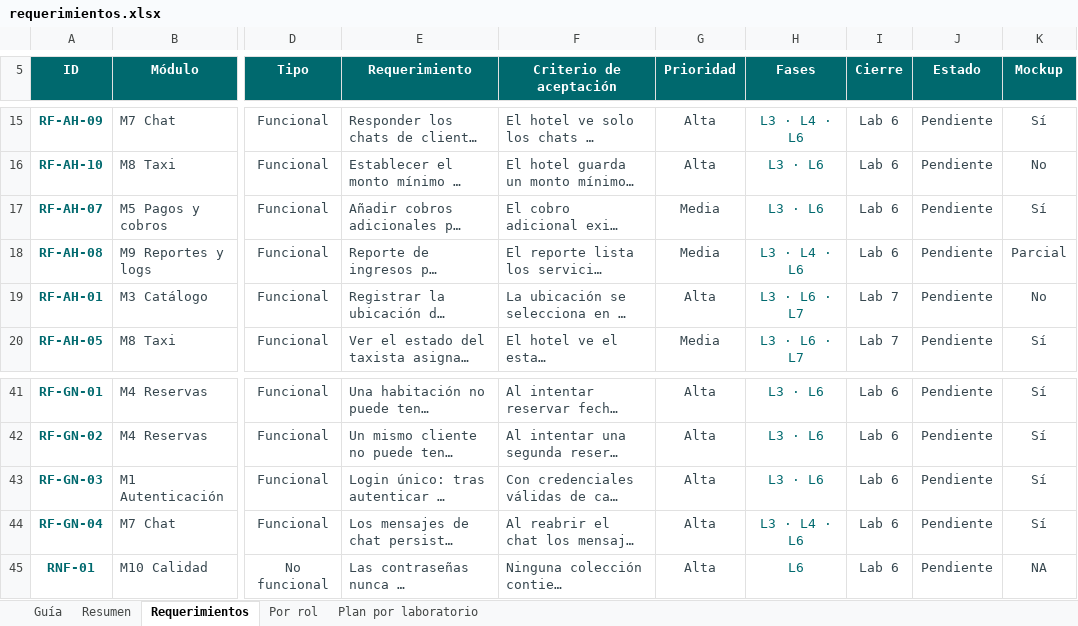
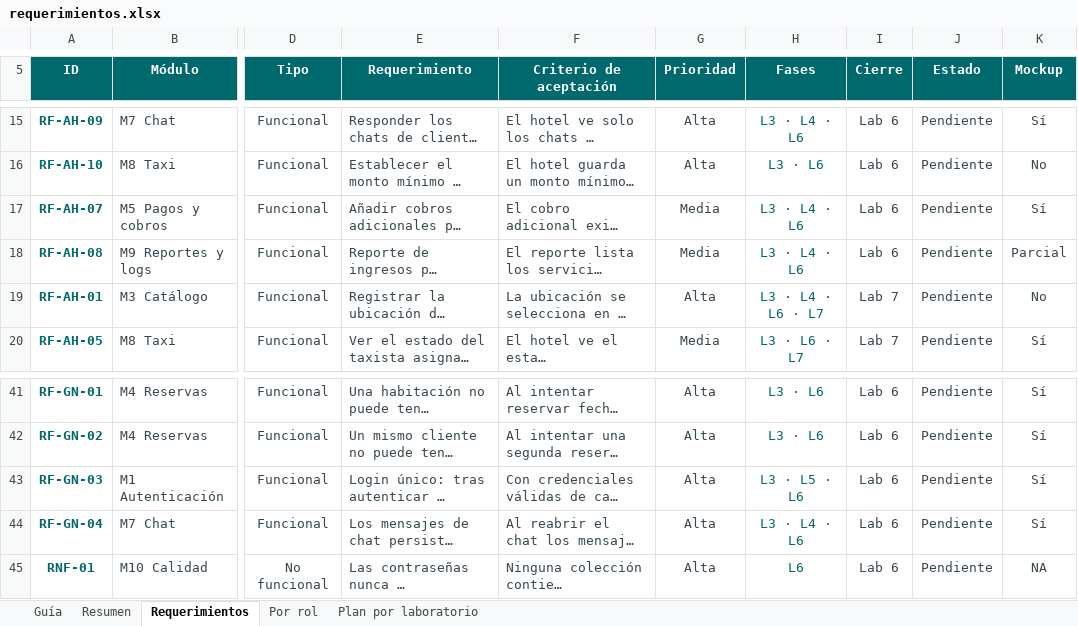
Before and after one commit to Markernan/roomtrip, an Excel workbook: docs/requerimientos.xlsx, sheet Requerimientos, drawn as a sheet; only a part is shown, gaps mark what is left out; long unchanged cells end in …; values as stored, in another font and other column widths than the file's, no borders; conditional formats not drawn; the diff names each change by its address in the sheet, - before the commit and + after, or states it on an @@ line.

```diff
--- a/docs/requerimientos.xlsx (sheet Requerimientos)
+++ b/docs/requerimientos.xlsx (sheet Requerimientos)
-H17 (Fases): L3 · L6
+H17 (Fases): L3 · L4 · L6
-H19 (Fases): L3 · L6 · L7
+H19 (Fases): L3 · L4 · L6 · L7
-H43 (Fases): L3 · L6
+H43 (Fases): L3 · L5 · L6
```
Also changed, not shown: sheet Plan por laboratorio, sheet Resumen, formulas that keep their value, charts or pictures, docs/requerimientos-entrega.xlsx, 1 other file.
